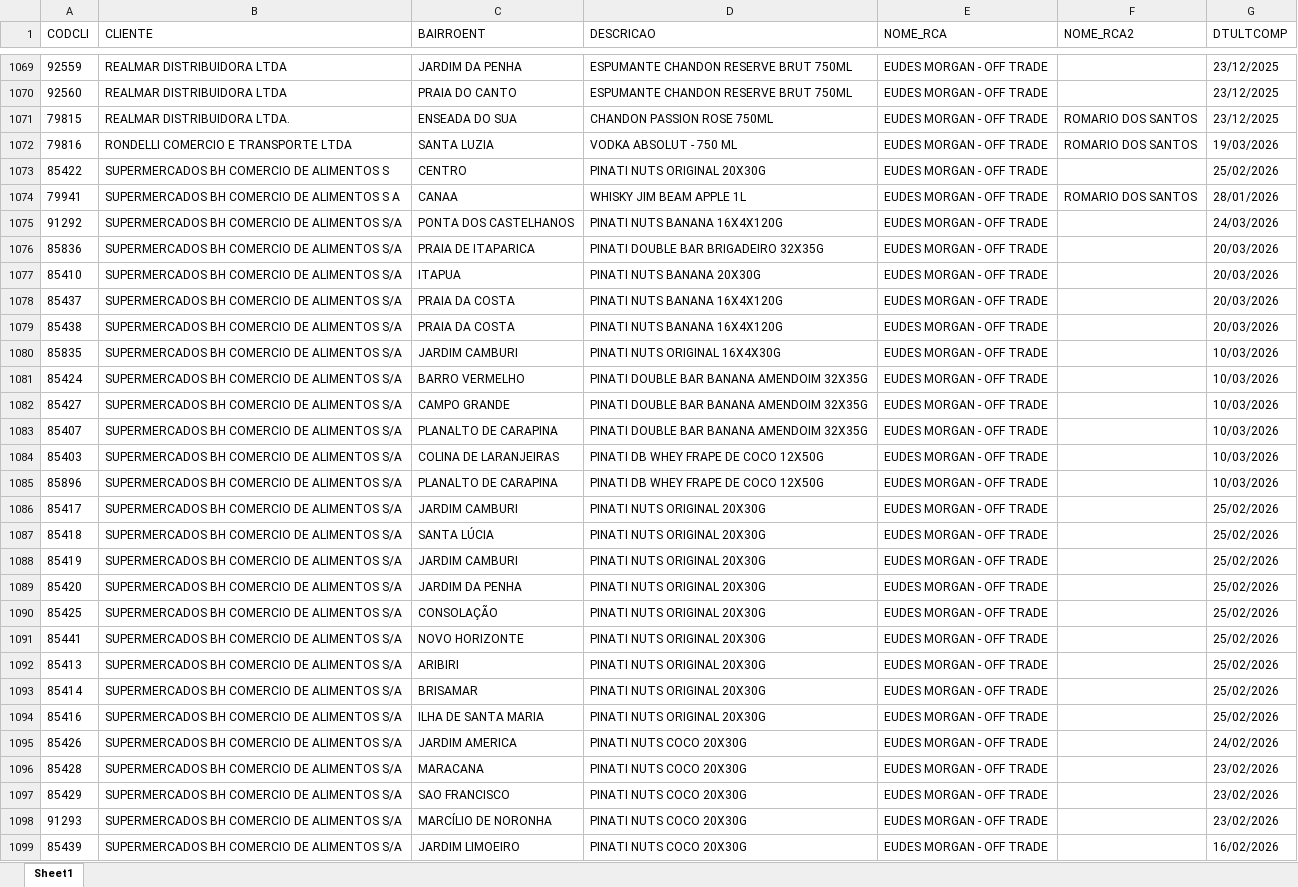
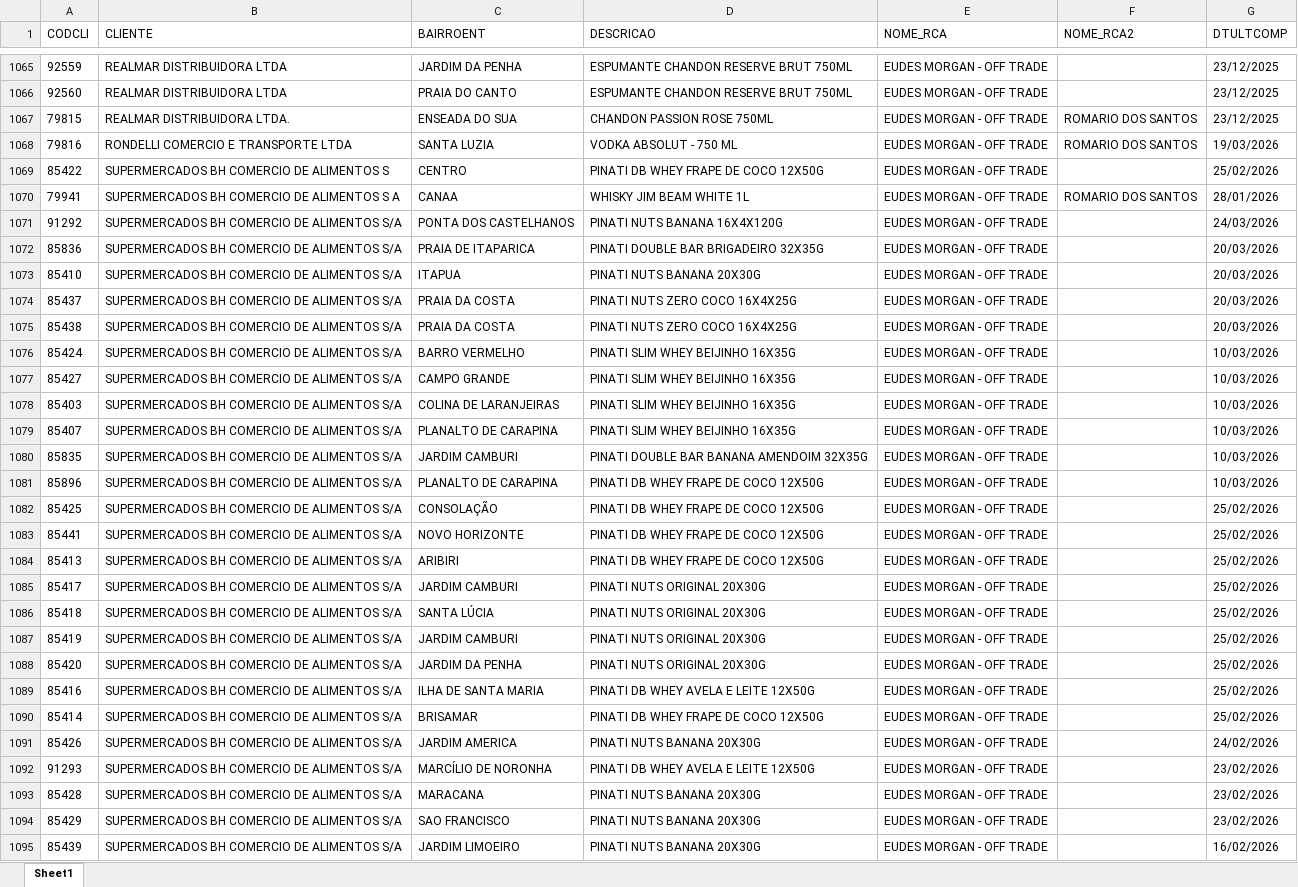
Before and after one commit to leonardocampos-cmd/offtrade, an Excel workbook: nao_positivados_04-2026.xlsx, sheet Sheet1, drawn as a sheet; only a part is shown, gaps mark what is left out; values as stored, in another font and other column widths than the file's, no borders; removed rows and columns are numbered as before the commit, all else as after; the diff covers the shown part only; the diff names each change by its address in the sheet, - before the commit and + after, or states it on an @@ line.

```diff
--- a/nao_positivados_04-2026.xlsx (sheet Sheet1)
+++ b/nao_positivados_04-2026.xlsx (sheet Sheet1)
-D1069 (DESCRICAO): PINATI NUTS ORIGINAL 20X30G
+D1069 (DESCRICAO): PINATI DB WHEY FRAPE DE COCO 12X50G
-D1070 (DESCRICAO): WHISKY JIM BEAM APPLE 1L
+D1070 (DESCRICAO): WHISKY JIM BEAM WHITE 1L
-D1074:D1075 (DESCRICAO): PINATI NUTS BANANA 16X4X120G
+D1074:D1075 (DESCRICAO): PINATI NUTS ZERO COCO 16X4X25G
-row 1080: 85835 | SUPERMERCADOS BH COMERCIO DE ALIMENTOS S/A | JARDIM CAMBURI | PINATI NUTS ORIGINAL 16X4X30G | EUDES MORGAN - OFF TRADE |  | 10/03/2026
-D1076:D1077 (DESCRICAO): PINATI DOUBLE BAR BANANA AMENDOIM 32X35G
+D1076:D1077 (DESCRICAO): PINATI SLIM WHEY BEIJINHO 16X35G
+row 1078: 85403 | SUPERMERCADOS BH COMERCIO DE ALIMENTOS S/A | COLINA DE LARANJEIRAS | PINATI SLIM WHEY BEIJINHO 16X35G | EUDES MORGAN - OFF TRADE |  | 10/03/2026
-D1079 (DESCRICAO): PINATI DOUBLE BAR BANANA AMENDOIM 32X35G
+D1079 (DESCRICAO): PINATI SLIM WHEY BEIJINHO 16X35G
-A1080 (CODCLI): 85403
+A1080 (CODCLI): 85835
-C1080 (BAIRROENT): COLINA DE LARANJEIRAS
+C1080 (BAIRROENT): JARDIM CAMBURI
-D1080 (DESCRICAO): PINATI DB WHEY FRAPE DE COCO 12X50G
+D1080 (DESCRICAO): PINATI DOUBLE BAR BANANA AMENDOIM 32X35G
+row 1082: 85425 | SUPERMERCADOS BH COMERCIO DE ALIMENTOS S/A | CONSOLAÇÃO | PINATI DB WHEY FRAPE DE COCO 12X50G | EUDES MORGAN - OFF TRADE |  | 25/02/2026
+row 1083: 85441 | SUPERMERCADOS BH COMERCIO DE ALIMENTOS S/A | NOVO HORIZONTE | PINATI DB WHEY FRAPE DE COCO 12X50G | EUDES MORGAN - OFF TRADE |  | 25/02/2026
+row 1084: 85413 | SUPERMERCADOS BH COMERCIO DE ALIMENTOS S/A | ARIBIRI | PINATI DB WHEY FRAPE DE COCO 12X50G | EUDES MORGAN - OFF TRADE |  | 25/02/2026
-row 1090: 85425 | SUPERMERCADOS BH COMERCIO DE ALIMENTOS S/A | CONSOLAÇÃO | PINATI NUTS ORIGINAL 20X30G | EUDES MORGAN - OFF TRADE |  | 25/02/2026
-A1089 (CODCLI): 85441
+A1089 (CODCLI): 85416
-C1089 (BAIRROENT): NOVO HORIZONTE
+C1089 (BAIRROENT): ILHA DE SANTA MARIA
-D1089 (DESCRICAO): PINATI NUTS ORIGINAL 20X30G
+D1089 (DESCRICAO): PINATI DB WHEY AVELA E LEITE 12X50G
-row 1092: 85413 | SUPERMERCADOS BH COMERCIO DE ALIMENTOS S/A | ARIBIRI | PINATI NUTS ORIGINAL 20X30G | EUDES MORGAN - OFF TRADE |  | 25/02/2026
-D1090 (DESCRICAO): PINATI NUTS ORIGINAL 20X30G
+D1090 (DESCRICAO): PINATI DB WHEY FRAPE DE COCO 12X50G
-row 1094: 85416 | SUPERMERCADOS BH COMERCIO DE ALIMENTOS S/A | ILHA DE SANTA MARIA | PINATI NUTS ORIGINAL 20X30G | EUDES MORGAN - OFF TRADE |  | 25/02/2026
-D1091 (DESCRICAO): PINATI NUTS COCO 20X30G
+D1091 (DESCRICAO): PINATI NUTS BANANA 20X30G
+row 1092: 91293 | SUPERMERCADOS BH COMERCIO DE ALIMENTOS S/A | MARCÍLIO DE NORONHA | PINATI DB WHEY AVELA E LEITE 12X50G | EUDES MORGAN - OFF TRADE |  | 23/02/2026
-D1093:D1094 (DESCRICAO): PINATI NUTS COCO 20X30G
+D1093:D1094 (DESCRICAO): PINATI NUTS BANANA 20X30G
-row 1098: 91293 | SUPERMERCADOS BH COMERCIO DE ALIMENTOS S/A | MARCÍLIO DE NORONHA | PINATI NUTS COCO 20X30G | EUDES MORGAN - OFF TRADE |  | 23/02/2026
-D1095 (DESCRICAO): PINATI NUTS COCO 20X30G
+D1095 (DESCRICAO): PINATI NUTS BANANA 20X30G
```
Also changed, not shown: 18 added rows, 23 removed rows, 4 moved rows and 400 edited cells elsewhere in this sheet, 5 other files.
